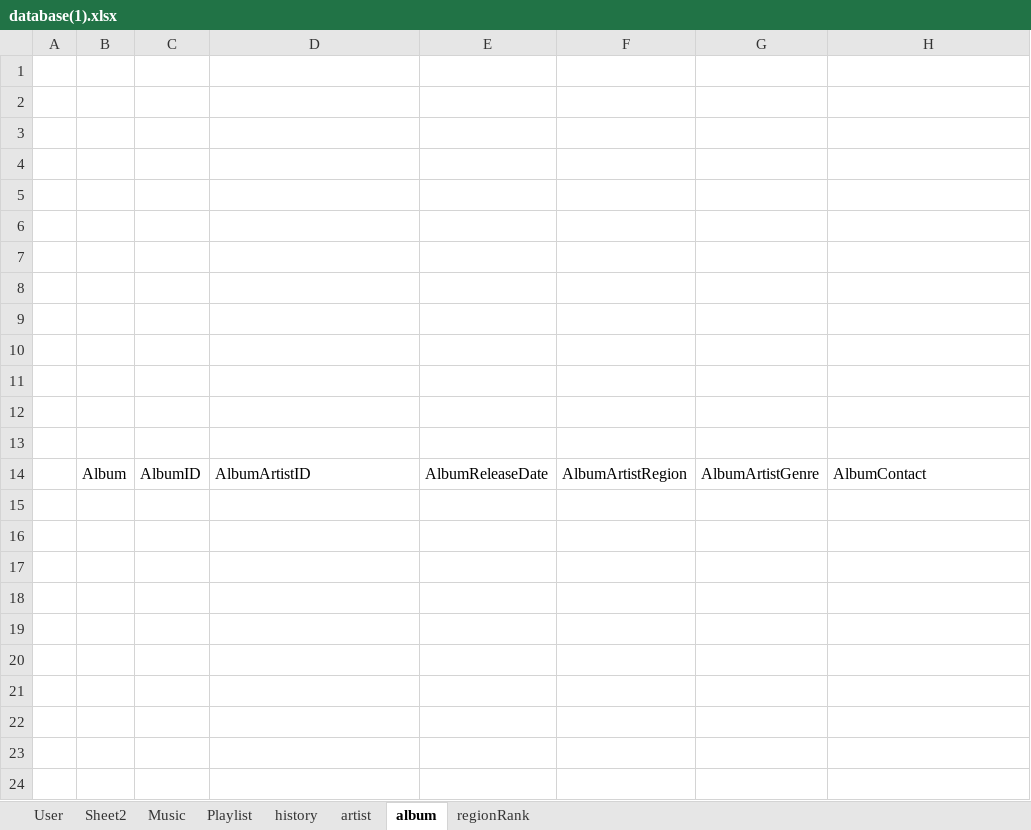
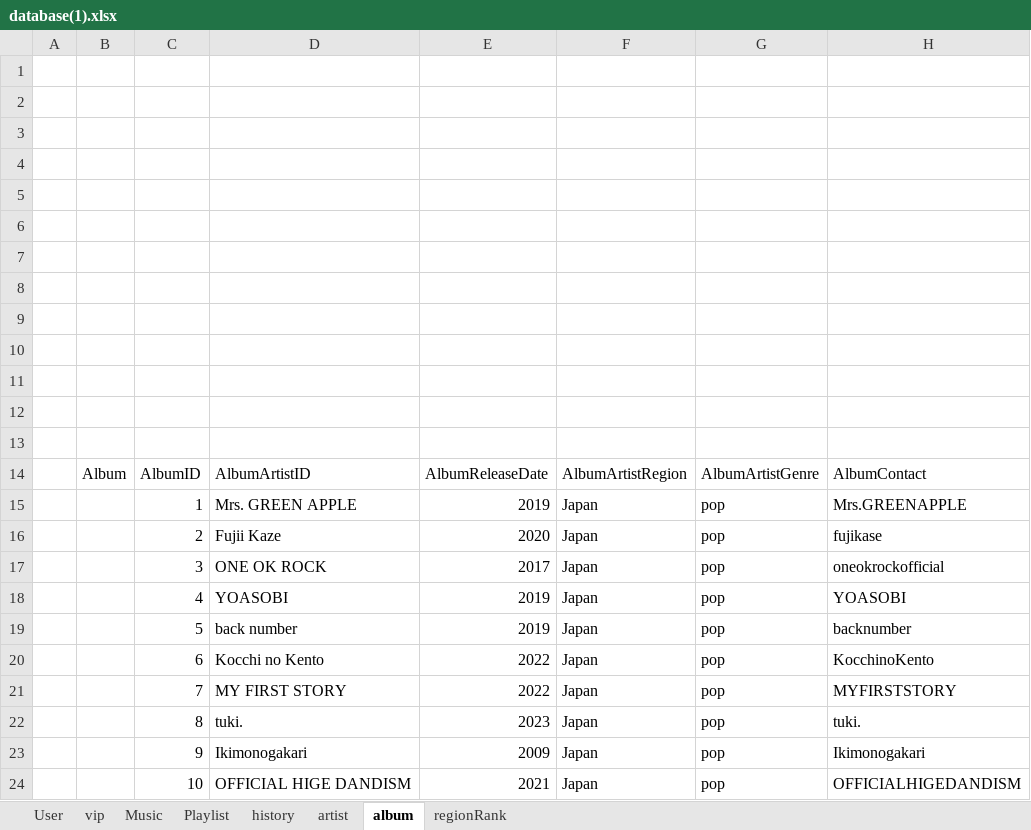
Before and after one commit to Jayodom-Piamthai/drone, an Excel workbook: database(1).xlsx, sheet album, drawn as a sheet; values as stored, in another font and other column widths than the file's, no borders; the diff names each change by its address in the sheet, - before the commit and + after, or states it on an @@ line.

```diff
--- a/database(1).xlsx (sheet album)
+++ b/database(1).xlsx (sheet album)
-sheet tab: Sheet2
+sheet tab: vip
+row 15:  |  | 1 | Mrs. GREEN APPLE | 2019 | Japan | pop | Mrs.GREENAPPLE
+row 16:  |  | 2 | Fujii Kaze | 2020 | Japan | pop | fujikase
+row 17:  |  | 3 | ONE OK ROCK | 2017 | Japan | pop | oneokrockofficial
+row 18:  |  | 4 | YOASOBI | 2019 | Japan | pop | YOASOBI
+row 19:  |  | 5 | back number | 2019 | Japan | pop | backnumber
+row 20:  |  | 6 | Kocchi no Kento | 2022 | Japan | pop | KocchinoKento
+row 21:  |  | 7 | MY FIRST STORY | 2022 | Japan | pop | MYFIRSTSTORY
+row 22:  |  | 8 | tuki. | 2023 | Japan | pop | tuki.
+row 23:  |  | 9 | Ikimonogakari | 2009 | Japan | pop | Ikimonogakari
+row 24:  |  | 10 | OFFICIAL HIGE DANDISM | 2021 | Japan | pop | OFFICIALHIGEDANDISM
```
Also changed, not shown: sheet Playlist, sheet regionRank, sheet Music, sheet history, sheet User, sheet vip, charts or pictures, 4 other files.
